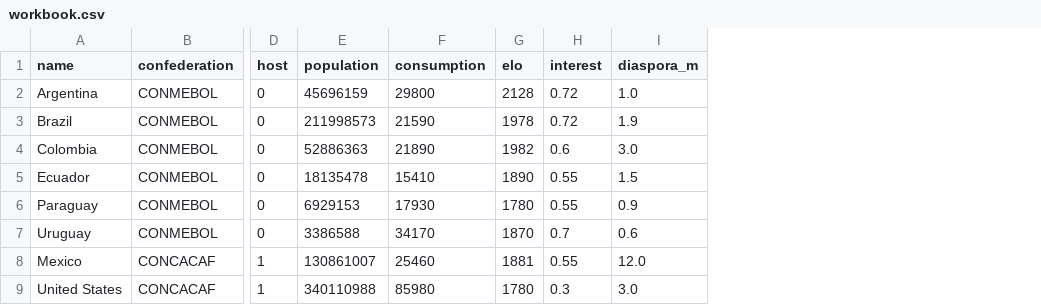
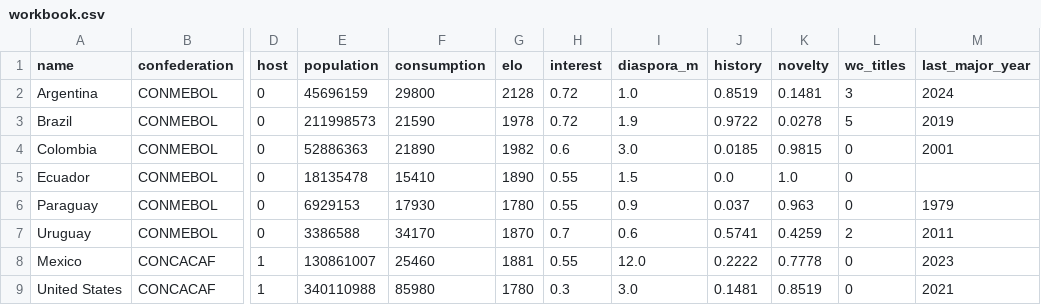
Before and after one commit to dkarlan/karlanwebsite2026, a CSV file: worldcup/data/workbook.csv, drawn as a sheet; only a part is shown, gaps mark what is left out; the diff names each change by its address in the sheet, - before the commit and + after, or states it on an @@ line.

```diff
--- a/worldcup/data/workbook.csv
+++ b/worldcup/data/workbook.csv
+column J (history), rows 2-9: 0.8519 | 0.9722 | 0.0185 | 0.0 | 0.037 | 0.5741 | 0.2222 | 0.1481
+column K (novelty), rows 2-9: 0.1481 | 0.0278 | 0.9815 | 1.0 | 0.963 | 0.4259 | 0.7778 | 0.8519
+column L (wc_titles), rows 2-9: 3 | 5 | 0 | 0 | 0 | 2 | 0 | 0
+column M (last_major_year), rows 2-9: 2024 | 2019 | 2001 |  | 1979 | 2011 | 2023 | 2021
```
Also changed, not shown: 15 other files.
